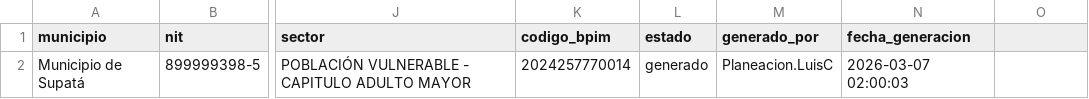
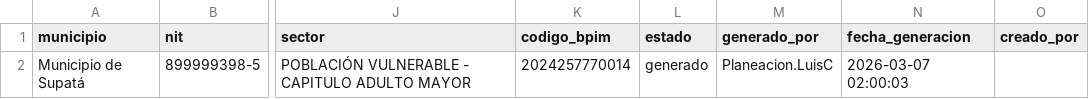
Before and after one commit to Arq-Rafael/alcald-a-virtual, a CSV file: datos/solicitudes.csv, drawn as a sheet; only a part is shown, gaps mark what is left out; the diff names each change by its address in the sheet, - before the commit and + after, or states it on an @@ line.

```diff
--- a/datos/solicitudes.csv
+++ b/datos/solicitudes.csv
-O1: (empty)
+O1: creado_por
```
Also changed, not shown: 1 other file.
